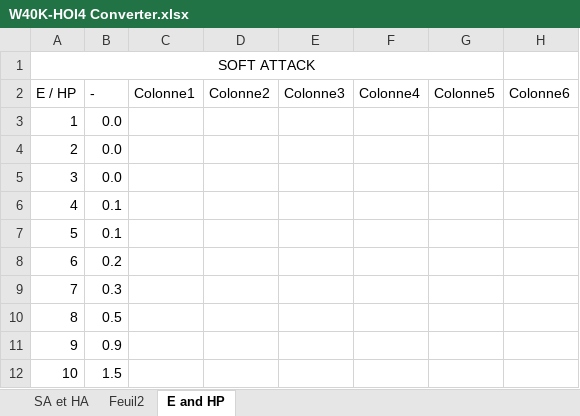
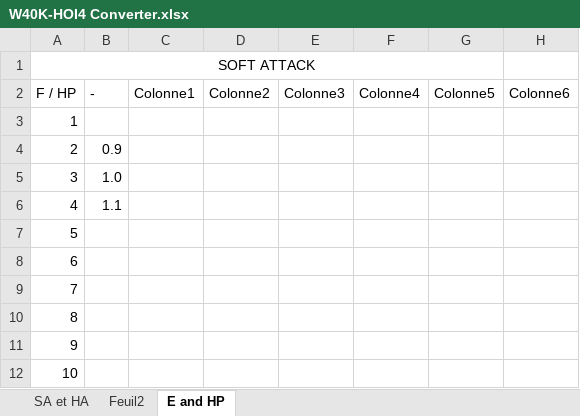
Before and after one commit to Florian-DELRIEU/HOI4_Calculator, an Excel workbook: W40K-HOI4 Converter.xlsx, sheet E and HP, drawn as a sheet; values as stored, in another font and other column widths than the file's, no borders; charts and pictures and conditional formats and table styles not drawn; the diff names each change by its address in the sheet, - before the commit and + after, or states it on an @@ line.

```diff
--- a/W40K-HOI4 Converter.xlsx (sheet E and HP)
+++ b/W40K-HOI4 Converter.xlsx (sheet E and HP)
-A2: E / HP
+A2: F / HP
-B3 (-): 0.0
+B3 (-): (empty)
-B4 (-): 0.0
+B4 (-): 0.9
-B5 (-): 0.0
+B5 (-): 1.0
-B6 (-): 0.1
+B6 (-): 1.1
-B7 (-): 0.1
+B7 (-): (empty)
-B8 (-): 0.2
+B8 (-): (empty)
-B9 (-): 0.3
+B9 (-): (empty)
-B10 (-): 0.5
+B10 (-): (empty)
-B11 (-): 0.9
+B11 (-): (empty)
-B12 (-): 1.5
+B12 (-): (empty)
```
Also changed, not shown: charts or pictures, 6 other files.
